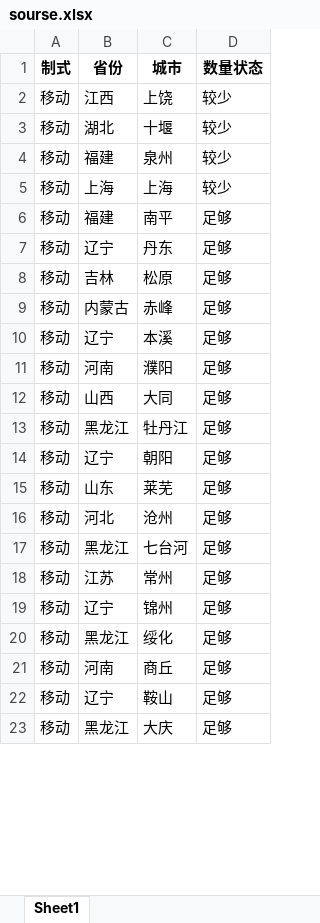
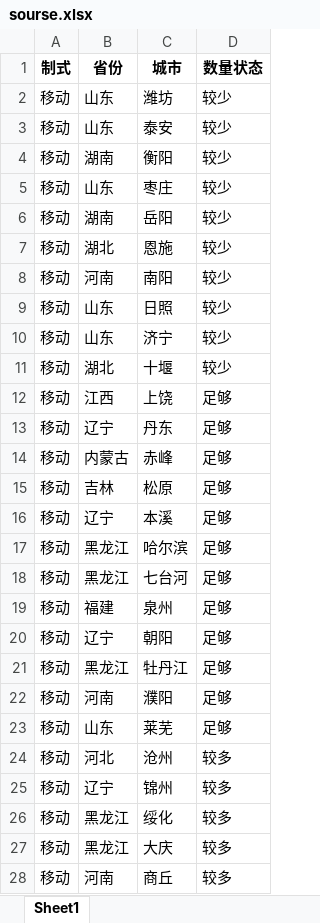
Before and after one commit to Dirichelet/Dirichelet.github.io, an Excel workbook: data/sourse.xlsx, sheet Sheet1, drawn as a sheet; only a part is shown; values as stored, in another font and other column widths than the file's, no borders; removed rows and columns are numbered as before the commit, all else as after; the diff covers the shown part only; the diff names each change by its address in the sheet, - before the commit and + after, or states it on an @@ line.

```diff
--- a/data/sourse.xlsx (sheet Sheet1)
+++ b/data/sourse.xlsx (sheet Sheet1)
-B2 (省份): 江西
+B2 (省份): 山东
-C2 (城市): 上饶
+C2 (城市): 潍坊
+row 3: 移动 | 山东 | 泰安 | 较少
+row 4: 移动 | 湖南 | 衡阳 | 较少
+row 5: 移动 | 山东 | 枣庄 | 较少
+row 6: 移动 | 湖南 | 岳阳 | 较少
+row 7: 移动 | 湖北 | 恩施 | 较少
+row 8: 移动 | 河南 | 南阳 | 较少
+row 9: 移动 | 山东 | 日照 | 较少
+row 10: 移动 | 山东 | 济宁 | 较少
-row 4: 移动 | 福建 | 泉州 | 较少
-row 5: 移动 | 上海 | 上海 | 较少
-B12 (省份): 福建
+B12 (省份): 江西
-C12 (城市): 南平
+C12 (城市): 上饶
@@ row 9 moved to row 14: 移动 @@
+row 17: 移动 | 黑龙江 | 哈尔滨 | 足够
@@ row 17 moved to row 18: 移动 @@
+row 19: 移动 | 福建 | 泉州 | 足够
@@ row 14 moved to row 20: 移动 @@
@@ row 13 moved to row 21: 移动 @@
-row 12: 移动 | 山西 | 大同 | 足够
-D24 (数量状态): 足够
+D24 (数量状态): 较多
-row 18: 移动 | 江苏 | 常州 | 足够
-D25:D26 (数量状态): 足够
+D25:D26 (数量状态): 较多
-row 21: 移动 | 河南 | 商丘 | 足够
-row 22: 移动 | 辽宁 | 鞍山 | 足够
-D27 (数量状态): 足够
+D27 (数量状态): 较多
+row 28: 移动 | 河南 | 商丘 | 较多
```
Also changed, not shown: 9 added rows, 2 removed rows, 20 moved rows and 14 edited cells elsewhere in this sheet, 1 other file.
